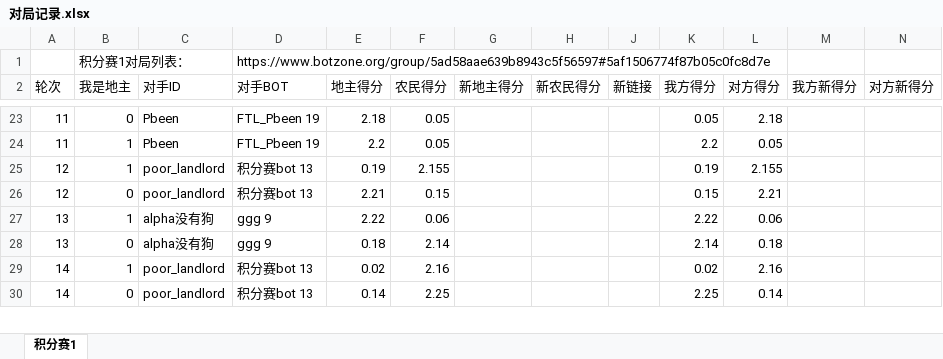
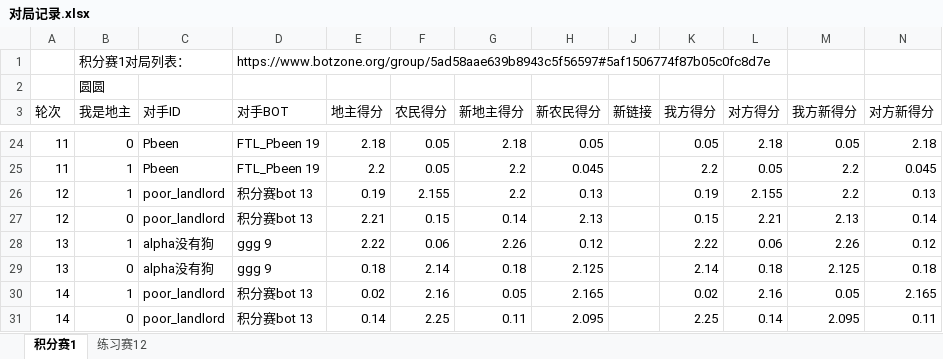
Before and after one commit to shiyqw/doudizhu, an Excel workbook: 对局记录.xlsx, sheet 积分赛1, drawn as a sheet; only a part is shown, gaps mark what is left out; values as stored, in another font and other column widths than the file's, no borders; addresses are those after the commit; the diff covers the shown part only; the diff names each change by its address in the sheet, - before the commit and + after, or states it on an @@ line.

```diff
--- a/对局记录.xlsx (sheet 积分赛1)
+++ b/对局记录.xlsx (sheet 积分赛1)
+sheet tab: 练习赛12
+row 2:  | 圆圆
-G24 (新地主得分): (empty)
+G24 (新地主得分): 2.18
-H24 (新农民得分): (empty)
+H24 (新农民得分): 0.05
-M24 (我方新得分): (empty)
+M24 (我方新得分): 0.05
-N24 (对方新得分): (empty)
+N24 (对方新得分): 2.18
-G25:G26 (新地主得分): (empty)
+G25:G26 (新地主得分): 2.2
-H25 (新农民得分): (empty)
+H25 (新农民得分): 0.045
-M25:M26 (我方新得分): (empty)
+M25:M26 (我方新得分): 2.2
-N25 (对方新得分): (empty)
+N25 (对方新得分): 0.045
-H26 (新农民得分): (empty)
+H26 (新农民得分): 0.13
-N26 (对方新得分): (empty)
+N26 (对方新得分): 0.13
-G27 (新地主得分): (empty)
+G27 (新地主得分): 0.14
-H27 (新农民得分): (empty)
+H27 (新农民得分): 2.13
-M27 (我方新得分): (empty)
+M27 (我方新得分): 2.13
-N27 (对方新得分): (empty)
+N27 (对方新得分): 0.14
-G28 (新地主得分): (empty)
+G28 (新地主得分): 2.26
-H28 (新农民得分): (empty)
+H28 (新农民得分): 0.12
-M28 (我方新得分): (empty)
+M28 (我方新得分): 2.26
-N28 (对方新得分): (empty)
+N28 (对方新得分): 0.12
-G29 (新地主得分): (empty)
+G29 (新地主得分): 0.18
-H29 (新农民得分): (empty)
+H29 (新农民得分): 2.125
-M29 (我方新得分): (empty)
+M29 (我方新得分): 2.125
-N29 (对方新得分): (empty)
+N29 (对方新得分): 0.18
-G30 (新地主得分): (empty)
+G30 (新地主得分): 0.05
-H30 (新农民得分): (empty)
+H30 (新农民得分): 2.165
-M30 (我方新得分): (empty)
+M30 (我方新得分): 0.05
-N30 (对方新得分): (empty)
+N30 (对方新得分): 2.165
-G31 (新地主得分): (empty)
+G31 (新地主得分): 0.11
-H31 (新农民得分): (empty)
+H31 (新农民得分): 2.095
-M31 (我方新得分): (empty)
+M31 (我方新得分): 2.095
-N31 (对方新得分): (empty)
+N31 (对方新得分): 0.11
```
Also changed, not shown: 150 edited cells elsewhere in this sheet, formulas that keep their value.
